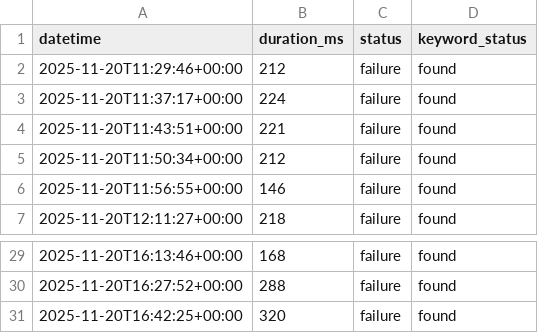
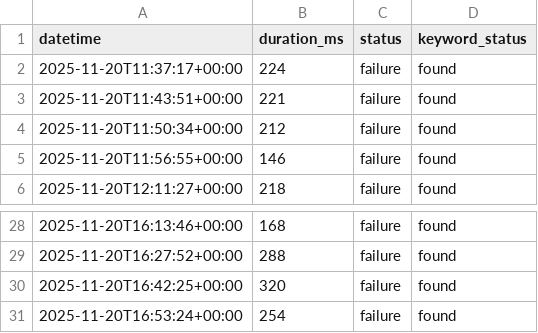
Before and after one commit to OWASP/BLT, a CSV file: blt-monitor/status.csv, drawn as a sheet; only a part is shown, gaps mark what is left out.

```diff
--- a/blt-monitor/status.csv
+++ b/blt-monitor/status.csv
@@ -1,3 +1,2 @@
 datetime,duration_ms,status,keyword_status
-2025-11-20T11:29:46+00:00,212,failure,found
 2025-11-20T11:37:17+00:00,224,failure,found
@@ -31 +30,2 @@ datetime,duration_ms,status,keyword_status
 2025-11-20T16:42:25+00:00,320,failure,found
+2025-11-20T16:53:24+00:00,254,failure,found
```
Also changed, not shown: 1 other file.
